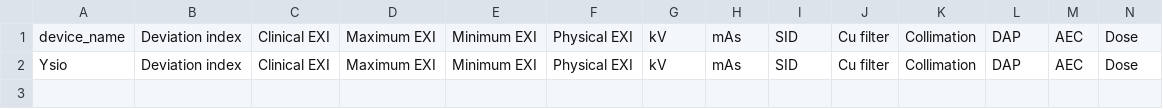
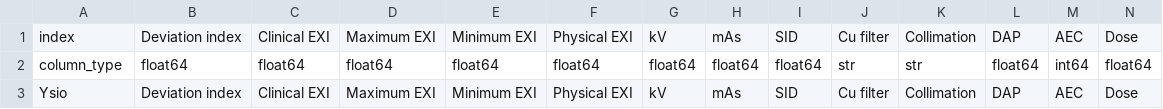
Before and after one commit to redacted-cyberantibody/parse_exi, a CSV file: device_list.csv, drawn as a sheet; only a part is shown; rows hold the shown columns only; the diff names each change by its address in the sheet, - before the commit and + after, or states it on an @@ line.

Commit message:
Update device list columns with data type

```diff
--- a/device_list.csv
+++ b/device_list.csv
-A1: device_name
+A1: index
+row 2: column_type | float64 | float64 | float64 | float64 | float64 | float64 | float64 | float64 | str | str | float64 | int64 | float64
```
